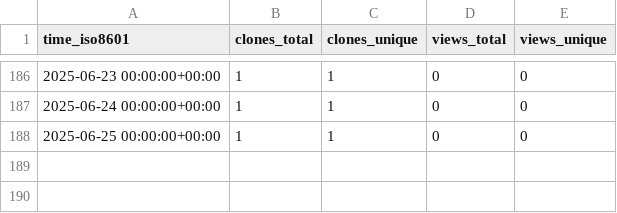
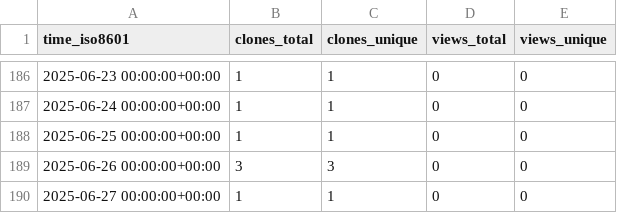
Before and after one commit to cubicleguy/ess_co-master, a CSV file: cubicleguy/ess_co-master/ghrs-data/views_clones_aggregate.csv, drawn as a sheet; only a part is shown, gaps mark what is left out.

```diff
--- a/cubicleguy/ess_co-master/ghrs-data/views_clones_aggregate.csv
+++ b/cubicleguy/ess_co-master/ghrs-data/views_clones_aggregate.csv
@@ -188 +188,3 @@ time_iso8601,clones_total,clones_unique,views_total,views_unique
 2025-06-25 00:00:00+00:00,1,1,0,0
+2025-06-26 00:00:00+00:00,3,3,0,0
+2025-06-27 00:00:00+00:00,1,1,0,0
```
Also changed, not shown: 1 other file.
